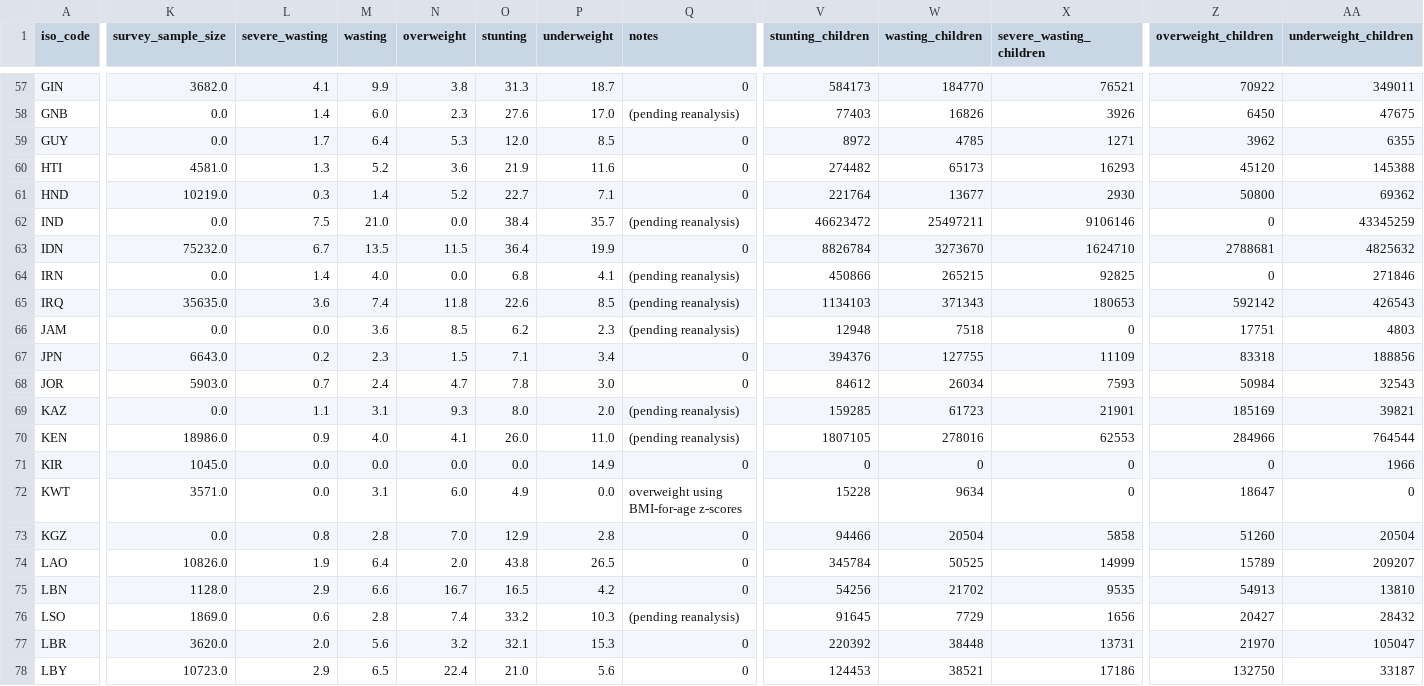
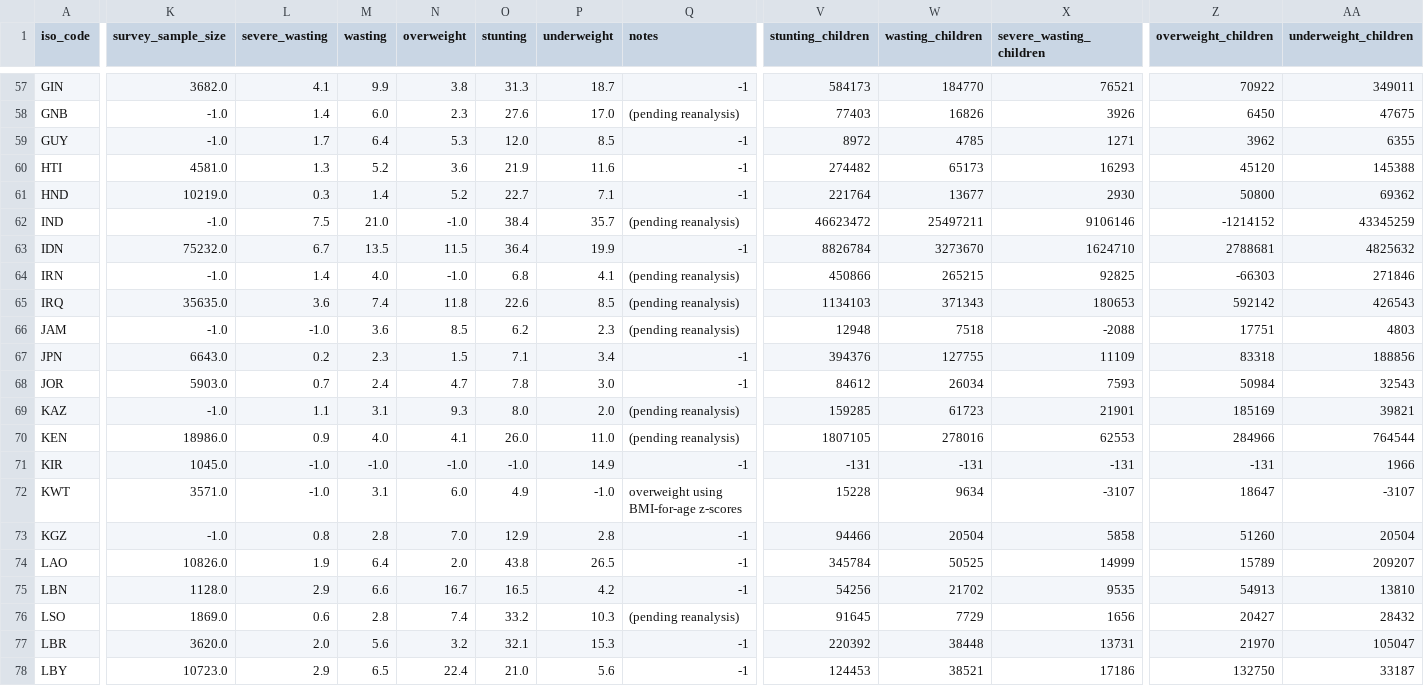
Before and after one commit to tquiviger/market-monitor, a CSV file: jme_results.csv, drawn as a sheet; only a part is shown, gaps mark what is left out; the diff covers the shown part only; the diff names each change by its address in the sheet, - before the commit and + after, or states it on an @@ line.

```diff
--- a/jme_results.csv
+++ b/jme_results.csv
-Q57 (notes): 0
+Q57 (notes): -1
-K58:K59 (survey_sample_size): 0.0
+K58:K59 (survey_sample_size): -1.0
-Q59:Q61 (notes): 0
+Q59:Q61 (notes): -1
-K62 (survey_sample_size): 0.0
+K62 (survey_sample_size): -1.0
-N62 (overweight): 0.0
+N62 (overweight): -1.0
-Z62 (overweight_children): 0
+Z62 (overweight_children): -1214152
-Q63 (notes): 0
+Q63 (notes): -1
-K64 (survey_sample_size): 0.0
+K64 (survey_sample_size): -1.0
-N64 (overweight): 0.0
+N64 (overweight): -1.0
-Z64 (overweight_children): 0
+Z64 (overweight_children): -66303
-K66 (survey_sample_size): 0.0
+K66 (survey_sample_size): -1.0
-L66 (severe_wasting): 0.0
+L66 (severe_wasting): -1.0
-X66 (severe_wasting_children): 0
+X66 (severe_wasting_children): -2088
-Q67:Q68 (notes): 0
+Q67:Q68 (notes): -1
-K69 (survey_sample_size): 0.0
+K69 (survey_sample_size): -1.0
-L71:L72 (severe_wasting): 0.0
+L71:L72 (severe_wasting): -1.0
-M71 (wasting): 0.0
+M71 (wasting): -1.0
-N71 (overweight): 0.0
+N71 (overweight): -1.0
-O71 (stunting): 0.0
+O71 (stunting): -1.0
-Q71 (notes): 0
+Q71 (notes): -1
-V71 (stunting_children): 0
+V71 (stunting_children): -131
-W71 (wasting_children): 0
+W71 (wasting_children): -131
-X71 (severe_wasting_children): 0
+X71 (severe_wasting_children): -131
-Z71 (overweight_children): 0
+Z71 (overweight_children): -131
-P72 (underweight): 0.0
+P72 (underweight): -1.0
-X72 (severe_wasting_children): 0
+X72 (severe_wasting_children): -3107
-AA72 (underweight_children): 0
+AA72 (underweight_children): -3107
-K73 (survey_sample_size): 0.0
+K73 (survey_sample_size): -1.0
-Q73:Q75 (notes): 0
+Q73:Q75 (notes): -1
-Q77:Q78 (notes): 0
+Q77:Q78 (notes): -1
```
Also changed, not shown: 149 edited cells elsewhere in this file, jme_detailed_results.csv, 1 other file.
